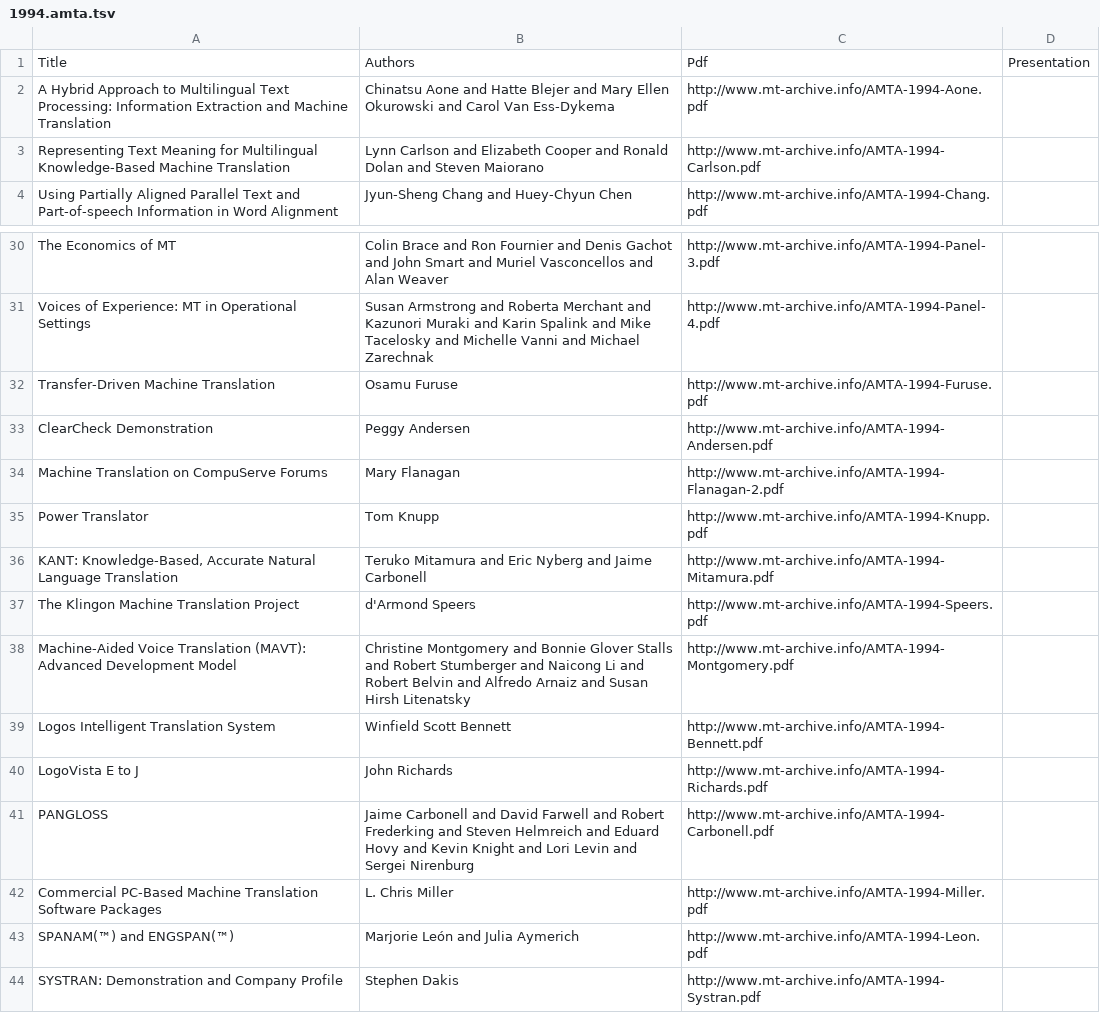
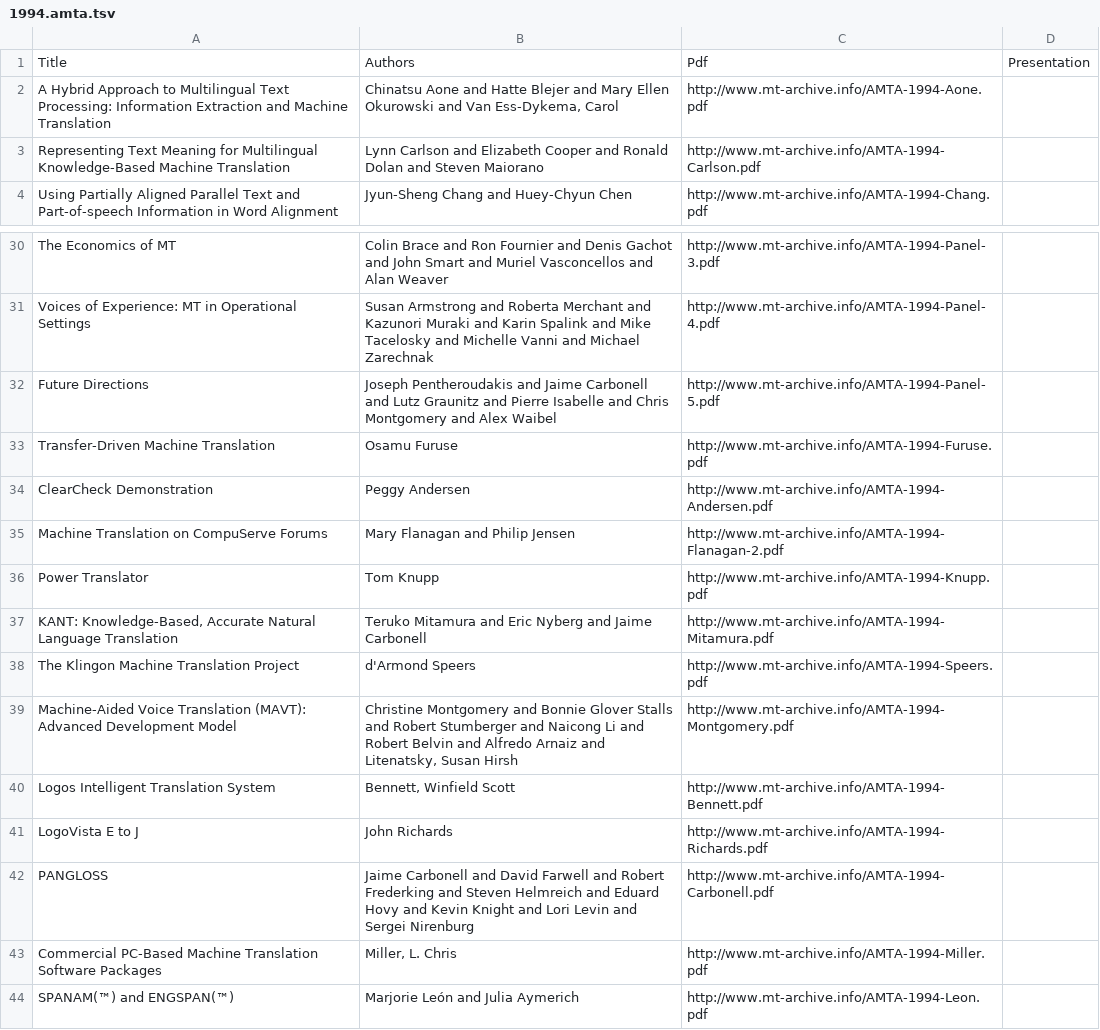
Before and after one commit to mardub1635/mt-archive, a TSV file: data/amta/1994.amta.tsv, drawn as a sheet; only a part is shown, gaps mark what is left out; the shorter side is filled out with more unchanged rows.

Commit message:
added missing paper; split names

```diff
--- a/data/amta/1994.amta.tsv
+++ b/data/amta/1994.amta.tsv
@@ -1,3 +1,3 @@
 Title	Authors	Pdf	Presentation
-A Hybrid Approach to Multilingual Text Processing: Information Extraction and Machine Translation	Chinatsu Aone and Hatte Blejer and Mary Ellen Okurowski and Carol Van Ess-Dykema	http://www.mt-archive.info/AMTA-1994-Aone.pdf	
+A Hybrid Approach to Multilingual Text Processing: Information Extraction and Machine Translation	Chinatsu Aone and Hatte Blejer and Mary Ellen Okurowski and Van Ess-Dykema, Carol	http://www.mt-archive.info/AMTA-1994-Aone.pdf	
 Representing Text Meaning for Multilingual Knowledge-Based Machine Translation	Lynn Carlson and Elizabeth Cooper and Ronald Dolan and Steven Maiorano	http://www.mt-archive.info/AMTA-1994-Carlson.pdf	
@@ -31,5 +31,6 @@ The Economics of MT	Colin Brace and Ron Fournier and Denis Gachot and John Smart
 Voices of Experience: MT in Operational Settings	Susan Armstrong and Roberta Merchant and Kazunori Muraki and Karin Spalink and Mike Tacelosky and Michelle Vanni and Michael Zarechnak	http://www.mt-archive.info/AMTA-1994-Panel-4.pdf	
+Future Directions	Joseph Pentheroudakis and Jaime Carbonell and Lutz Graunitz and Pierre Isabelle and Chris Montgomery and Alex Waibel	http://www.mt-archive.info/AMTA-1994-Panel-5.pdf
 Transfer-Driven Machine Translation	Osamu Furuse	http://www.mt-archive.info/AMTA-1994-Furuse.pdf	
 ClearCheck Demonstration	Peggy Andersen	http://www.mt-archive.info/AMTA-1994-Andersen.pdf	
-Machine Translation on CompuServe Forums	Mary Flanagan	http://www.mt-archive.info/AMTA-1994-Flanagan-2.pdf	
+Machine Translation on CompuServe Forums	Mary Flanagan and Philip Jensen	http://www.mt-archive.info/AMTA-1994-Flanagan-2.pdf	
 Power Translator	Tom Knupp	http://www.mt-archive.info/AMTA-1994-Knupp.pdf	
@@ -37,7 +38,7 @@ KANT: Knowledge-Based, Accurate Natural Language Translation	Teruko Mitamura and
 The Klingon Machine Translation Project	d'Armond Speers	http://www.mt-archive.info/AMTA-1994-Speers.pdf	
-Machine-Aided Voice Translation (MAVT): Advanced Development Model	Christine Montgomery and Bonnie Glover Stalls and Robert Stumberger and Naicong Li and Robert Belvin and Alfredo Arnaiz and Susan Hirsh Litenatsky	http://www.mt-archive.info/AMTA-1994-Montgomery.pdf	
-Logos Intelligent Translation System	Winfield Scott Bennett	http://www.mt-archive.info/AMTA-1994-Bennett.pdf	
+Machine-Aided Voice Translation (MAVT): Advanced Development Model	Christine Montgomery and Bonnie Glover Stalls and Robert Stumberger and Naicong Li and Robert Belvin and Alfredo Arnaiz and Litenatsky, Susan Hirsh	http://www.mt-archive.info/AMTA-1994-Montgomery.pdf	
+Logos Intelligent Translation System	Bennett, Winfield Scott	http://www.mt-archive.info/AMTA-1994-Bennett.pdf	
 LogoVista E to J	John Richards	http://www.mt-archive.info/AMTA-1994-Richards.pdf	
 PANGLOSS	Jaime Carbonell and David Farwell and Robert Frederking and Steven Helmreich and Eduard Hovy and Kevin Knight and Lori Levin and Sergei Nirenburg	http://www.mt-archive.info/AMTA-1994-Carbonell.pdf	
-Commercial PC-Based Machine Translation Software Packages	L. Chris Miller	http://www.mt-archive.info/AMTA-1994-Miller.pdf	
+Commercial PC-Based Machine Translation Software Packages	Miller, L. Chris	http://www.mt-archive.info/AMTA-1994-Miller.pdf	
 SPANAM(™) and ENGSPAN(™)	Marjorie León and Julia Aymerich	http://www.mt-archive.info/AMTA-1994-Leon.pdf	
```
